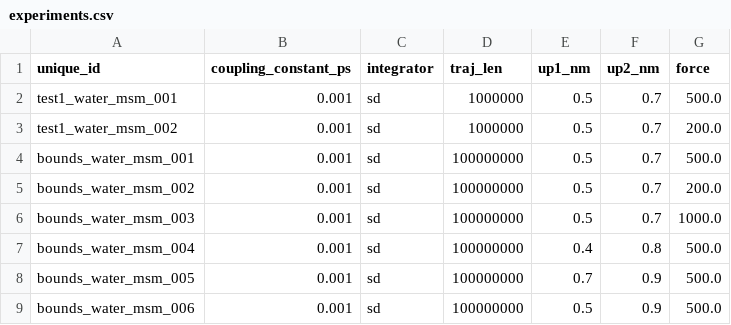
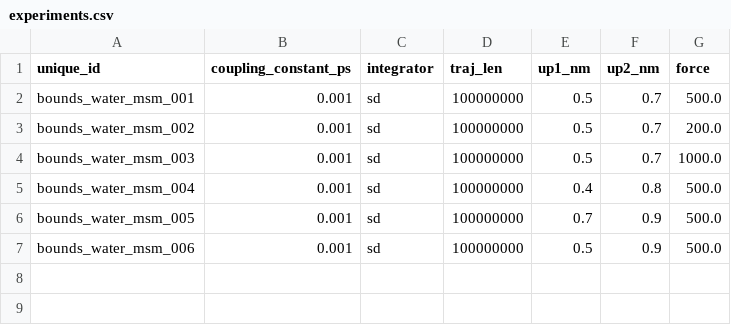
Before and after one commit to bkellerlab/molecularRotationalGrids, a CSV file: workflow/experiments.csv, drawn as a sheet.

Commit message:
msm experiments different position restraints

```diff
--- a/workflow/experiments.csv
+++ b/workflow/experiments.csv
@@ -1,4 +1,2 @@
 unique_id,coupling_constant_ps,integrator,traj_len,up1_nm,up2_nm,force
-test1_water_msm_001,0.001,sd,1000000,0.5,0.7,500.0
-test1_water_msm_002,0.001,sd,1000000,0.5,0.7,200.0
 bounds_water_msm_001,0.001,sd,100000000,0.5,0.7,500.0
```
Also changed, not shown: 1 other file.
